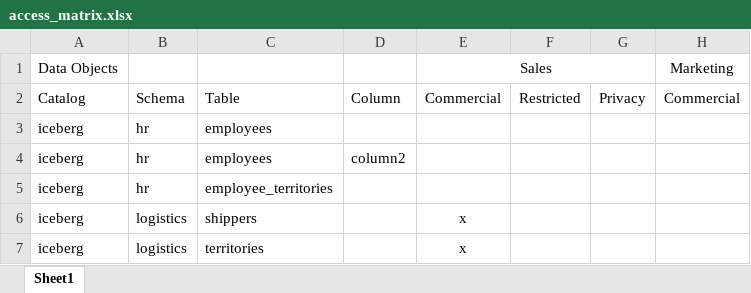
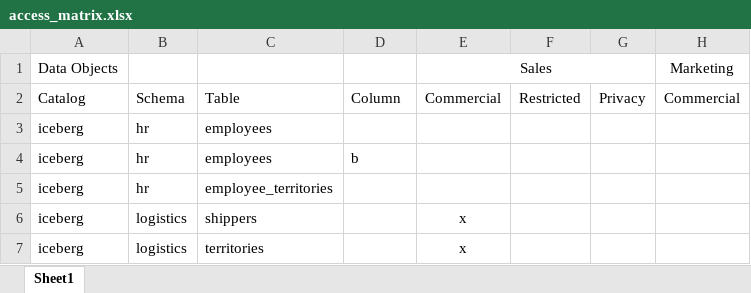
Before and after one commit to permitta/permitta, an Excel workbook: docs/access_matrix.xlsx, sheet Sheet1, drawn as a sheet; only a part is shown; values as stored, in another font and other column widths than the file's, no borders; the diff names each change by its address in the sheet, - before the commit and + after, or states it on an @@ line.

Commit message:
rego policy now supports column masking by expression

```diff
--- a/docs/access_matrix.xlsx (sheet Sheet1)
+++ b/docs/access_matrix.xlsx (sheet Sheet1)
-D4: column2
+D4: b
```
Also changed, not shown: 5 other files.
